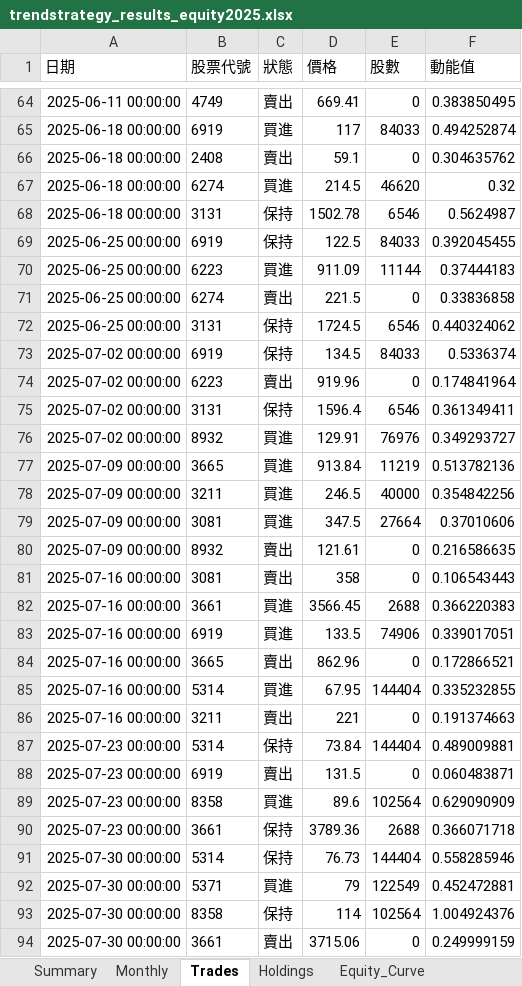
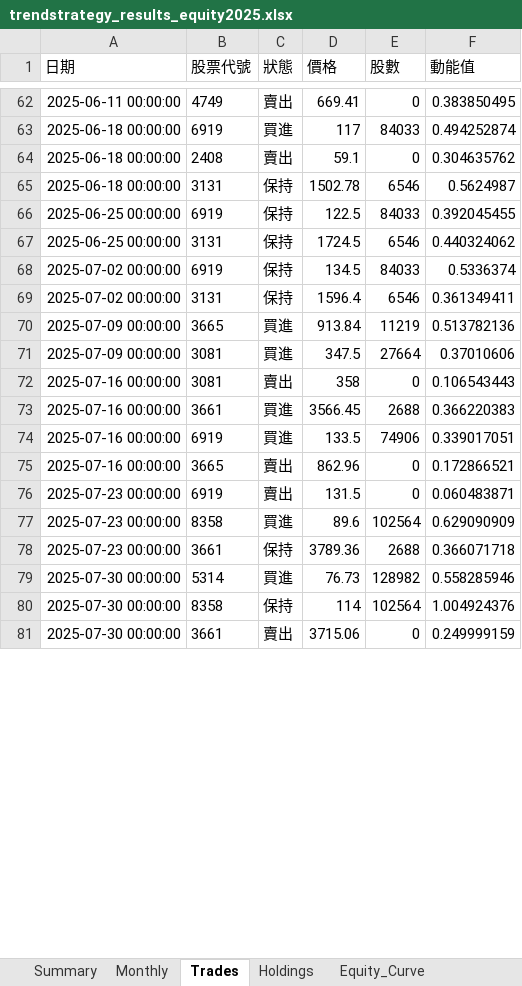
Before and after one commit to lij1017-cmd/main, an Excel workbook: trendstrategy_results_equity2025.xlsx, sheet Trades, drawn as a sheet; only a part is shown, gaps mark what is left out; values as stored, in another font and other column widths than the file's, no borders; removed rows and columns are numbered as before the commit, all else as after; the diff covers the shown part only; the diff names each change by its address in the sheet, - before the commit and + after, or states it on an @@ line.

```diff
--- a/trendstrategy_results_equity2025.xlsx (sheet Trades)
+++ b/trendstrategy_results_equity2025.xlsx (sheet Trades)
-row 67: 2025-06-18 00:00:00 | 6274 | 買進 | 214.5 | 46620 | 0.32
-row 70: 2025-06-25 00:00:00 | 6223 | 買進 | 911.09 | 11144 | 0.37444183
-row 71: 2025-06-25 00:00:00 | 6274 | 賣出 | 221.5 | 0 | 0.33836858
-row 74: 2025-07-02 00:00:00 | 6223 | 賣出 | 919.96 | 0 | 0.174841964
-row 76: 2025-07-02 00:00:00 | 8932 | 買進 | 129.91 | 76976 | 0.349293727
-row 78: 2025-07-09 00:00:00 | 3211 | 買進 | 246.5 | 40000 | 0.354842256
-row 80: 2025-07-09 00:00:00 | 8932 | 賣出 | 121.61 | 0 | 0.216586635
-row 85: 2025-07-16 00:00:00 | 5314 | 買進 | 67.95 | 144404 | 0.335232855
-row 86: 2025-07-16 00:00:00 | 3211 | 賣出 | 221 | 0 | 0.191374663
-row 87: 2025-07-23 00:00:00 | 5314 | 保持 | 73.84 | 144404 | 0.489009881
-C79 (狀態): 保持
+C79 (狀態): 買進
-E79 (股數): 144404
+E79 (股數): 128982
-row 92: 2025-07-30 00:00:00 | 5371 | 買進 | 79 | 122549 | 0.452472881
```
Also changed, not shown: 4 added rows, 13 removed rows, 4 moved rows and 15 edited cells elsewhere in this sheet, sheet Holdings, sheet Equity_Curve, sheet Monthly, sheet Summary, 2 other files.
